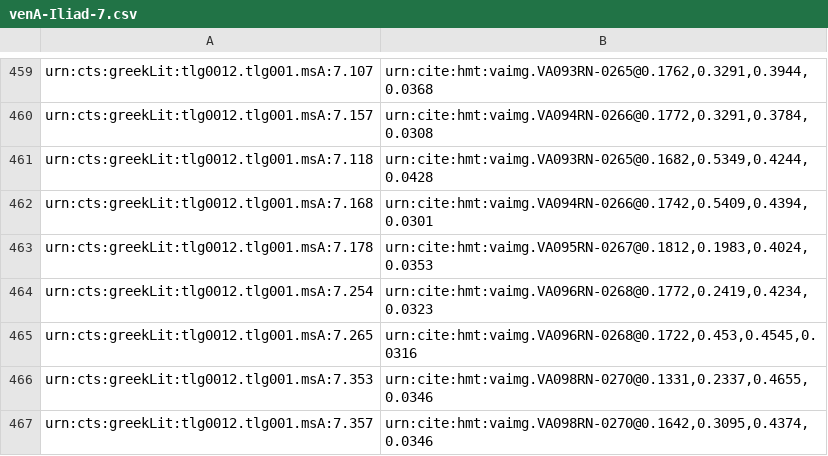
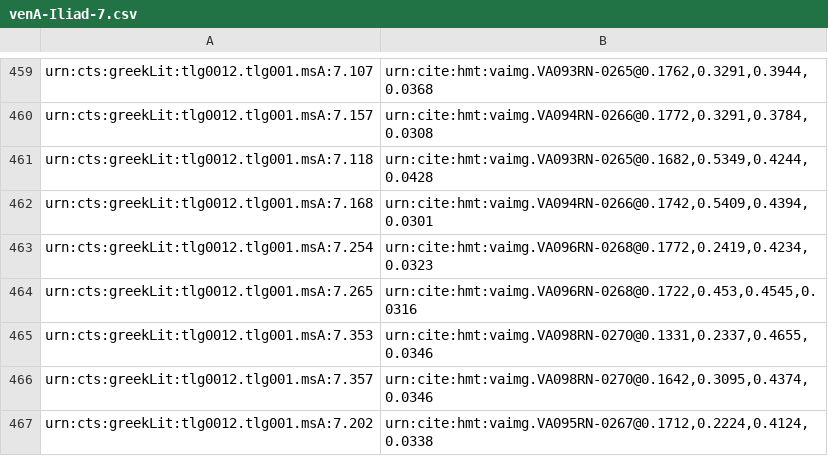
Before and after one commit to homermultitext/hmt-archive, a CSV file: cite/indices/textToImage/venetusA/venA-Iliad-7.csv, drawn as a sheet; only a part is shown, gaps mark what is left out; the shorter side is filled out with more unchanged rows; the diff names each change by its address in the sheet, - before the commit and + after, or states it on an @@ line.

```diff
--- a/cite/indices/textToImage/venetusA/venA-Iliad-7.csv
+++ b/cite/indices/textToImage/venetusA/venA-Iliad-7.csv
-row 463: urn:cts:greekLit:tlg0012.tlg001.msA:7.178 | urn:cite:hmt:vaimg.VA095RN-0267@0.1812,0.1983,0.4024,0.0353
```
Also changed, not shown: cite/indices/textToImage/venetusA/venA-Iliad-6.csv, cite/indices/textToSurface/venetusA/venA-Iliad.csv, 8 other files.
